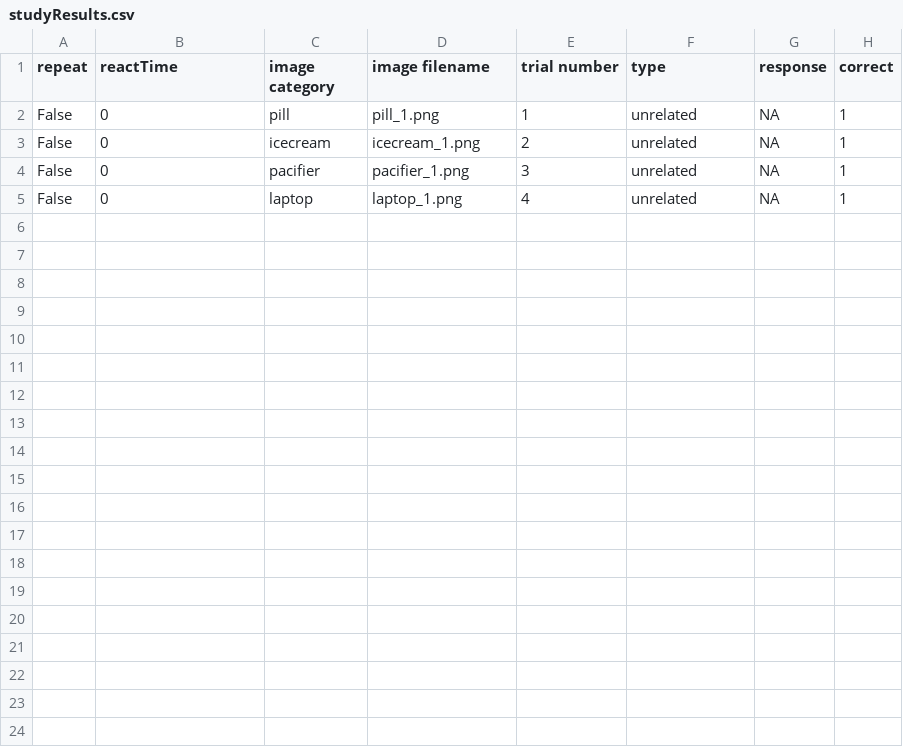
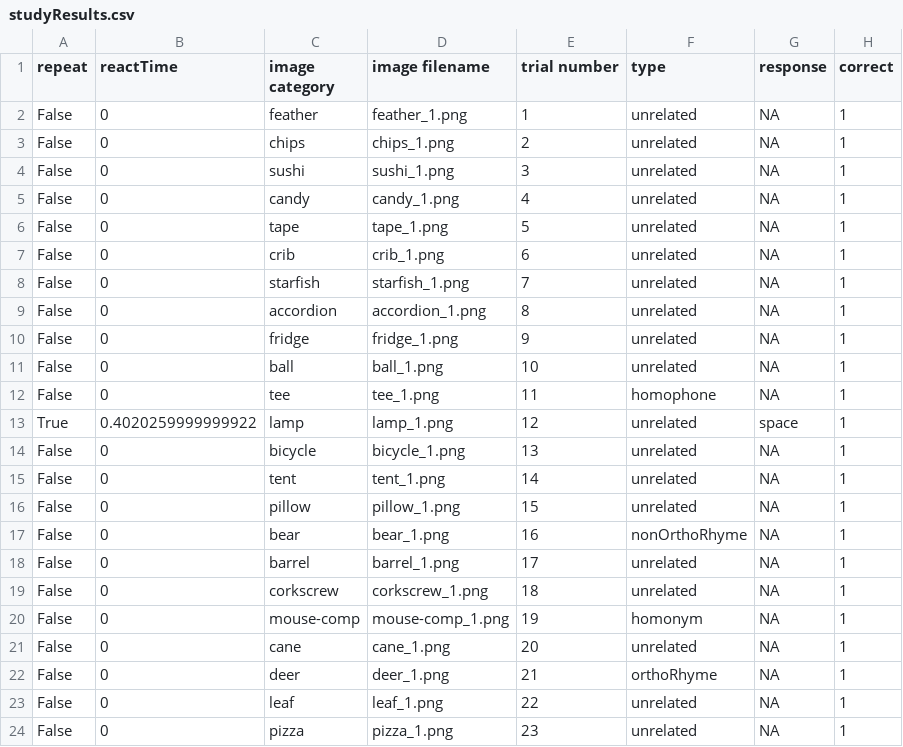
Before and after one commit to REEEYZ/LCNL, a CSV file: project/studyResults.csv, drawn as a sheet.

```diff
--- a/project/studyResults.csv
+++ b/project/studyResults.csv
@@ -1,5 +1,24 @@
 repeat,reactTime,image category,image filename,trial number,type,response,correct
-False,0,pill,pill_1.png,1,unrelated,NA,1
-False,0,icecream,icecream_1.png,2,unrelated,NA,1
-False,0,pacifier,pacifier_1.png,3,unrelated,NA,1
-False,0,laptop,laptop_1.png,4,unrelated,NA,1
+False,0,feather,feather_1.png,1,unrelated,NA,1
+False,0,chips,chips_1.png,2,unrelated,NA,1
+False,0,sushi,sushi_1.png,3,unrelated,NA,1
+False,0,candy,candy_1.png,4,unrelated,NA,1
+False,0,tape,tape_1.png,5,unrelated,NA,1
+False,0,crib,crib_1.png,6,unrelated,NA,1
+False,0,starfish,starfish_1.png,7,unrelated,NA,1
+False,0,accordion,accordion_1.png,8,unrelated,NA,1
+False,0,fridge,fridge_1.png,9,unrelated,NA,1
+False,0,ball,ball_1.png,10,unrelated,NA,1
+False,0,tee,tee_1.png,11,homophone,NA,1
+True,0.4020259999999922,lamp,lamp_1.png,12,unrelated,space,1
+False,0,bicycle,bicycle_1.png,13,unrelated,NA,1
+False,0,tent,tent_1.png,14,unrelated,NA,1
+False,0,pillow,pillow_1.png,15,unrelated,NA,1
+False,0,bear,bear_1.png,16,nonOrthoRhyme,NA,1
+False,0,barrel,barrel_1.png,17,unrelated,NA,1
+False,0,corkscrew,corkscrew_1.png,18,unrelated,NA,1
+False,0,mouse-comp,mouse-comp_1.png,19,homonym,NA,1
+False,0,cane,cane_1.png,20,unrelated,NA,1
+False,0,deer,deer_1.png,21,orthoRhyme,NA,1
+False,0,leaf,leaf_1.png,22,unrelated,NA,1
+False,0,pizza,pizza_1.png,23,unrelated,NA,1
```
Also changed, not shown: project/studyTrials.csv, project/testTrials.csv, 3 other files.
